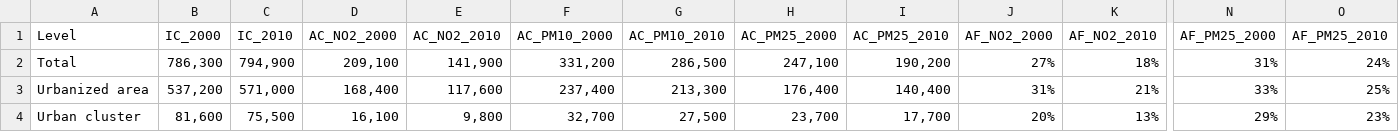
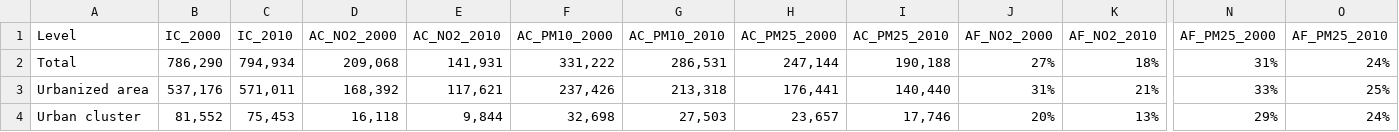
Before and after one commit to raedkm/TTI-BoD, a CSV file: Results/Tables/AF.csv, drawn as a sheet; only a part is shown, gaps mark what is left out; the diff covers the shown part only; the diff names each change by its address in the sheet, - before the commit and + after, or states it on an @@ line.

```diff
--- a/Results/Tables/AF.csv
+++ b/Results/Tables/AF.csv
-B2 (IC_2000): 786,300
+B2 (IC_2000): 786,290
-C2 (IC_2010): 794,900
+C2 (IC_2010): 794,934
-D2 (AC_NO2_2000): 209,100
+D2 (AC_NO2_2000): 209,068
-E2 (AC_NO2_2010): 141,900
+E2 (AC_NO2_2010): 141,931
-F2 (AC_PM10_2000): 331,200
+F2 (AC_PM10_2000): 331,222
-G2 (AC_PM10_2010): 286,500
+G2 (AC_PM10_2010): 286,531
-H2 (AC_PM25_2000): 247,100
+H2 (AC_PM25_2000): 247,144
-I2 (AC_PM25_2010): 190,200
+I2 (AC_PM25_2010): 190,188
-B3 (IC_2000): 537,200
+B3 (IC_2000): 537,176
-C3 (IC_2010): 571,000
+C3 (IC_2010): 571,011
-D3 (AC_NO2_2000): 168,400
+D3 (AC_NO2_2000): 168,392
-E3 (AC_NO2_2010): 117,600
+E3 (AC_NO2_2010): 117,621
-F3 (AC_PM10_2000): 237,400
+F3 (AC_PM10_2000): 237,426
-G3 (AC_PM10_2010): 213,300
+G3 (AC_PM10_2010): 213,318
-H3 (AC_PM25_2000): 176,400
+H3 (AC_PM25_2000): 176,441
-I3 (AC_PM25_2010): 140,400
+I3 (AC_PM25_2010): 140,440
-B4 (IC_2000): 81,600
+B4 (IC_2000): 81,552
-C4 (IC_2010): 75,500
+C4 (IC_2010): 75,453
-D4 (AC_NO2_2000): 16,100
+D4 (AC_NO2_2000): 16,118
-E4 (AC_NO2_2010): 9,800
+E4 (AC_NO2_2010): 9,844
-F4 (AC_PM10_2000): 32,700
+F4 (AC_PM10_2000): 32,698
-G4 (AC_PM10_2010): 27,500
+G4 (AC_PM10_2010): 27,503
-H4 (AC_PM25_2000): 23,700
+H4 (AC_PM25_2000): 23,657
-I4 (AC_PM25_2010): 17,700
+I4 (AC_PM25_2010): 17,746
-O4 (AF_PM25_2010): 23%
+O4 (AF_PM25_2010): 24%
```
Also changed, not shown: 56 edited cells elsewhere in this file, Results/Tables/AC.csv, Results/Tables/AC_State.csv, 16 other files.
